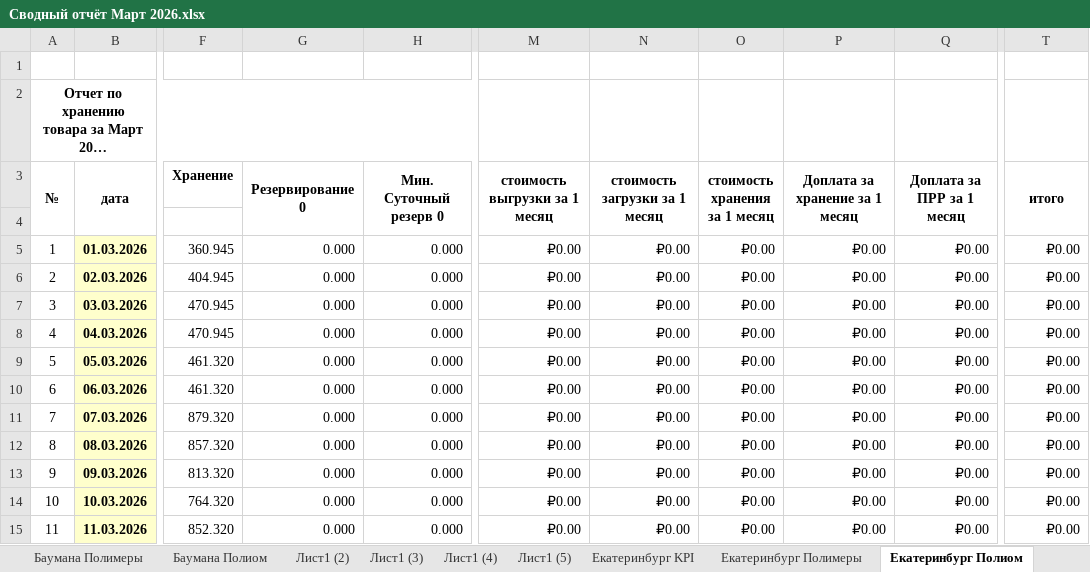
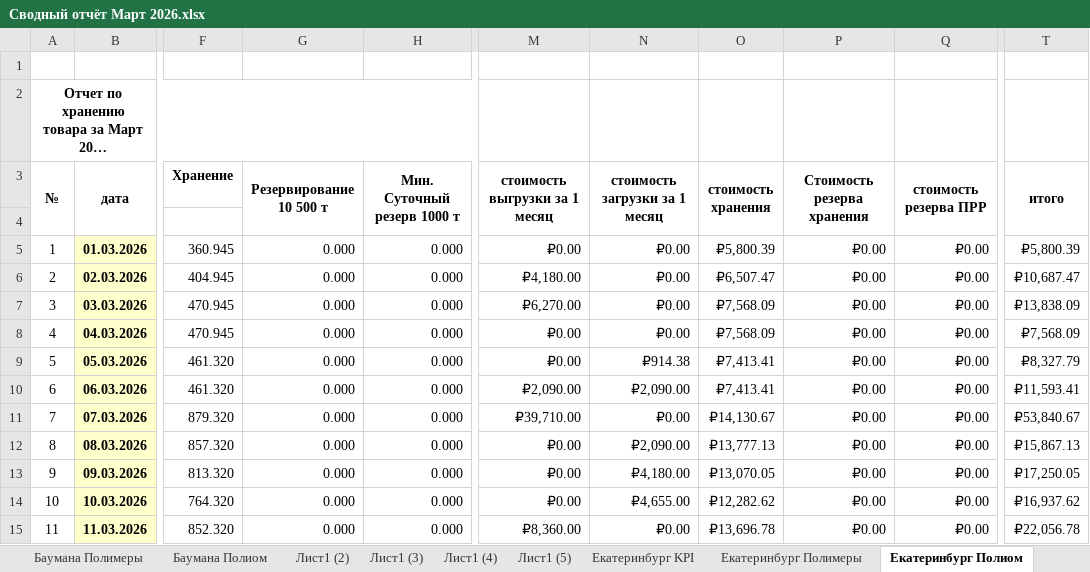
Before and after one commit to AntiChat1990/dtm_dashboard, an Excel workbook: dtm_dashboard/excel_data/Сводный отчёт Март 2026.xlsx, sheet Екатеринбург Полиом, drawn as a sheet; only a part is shown, gaps mark what is left out; long unchanged cells end in …; values as stored, in another font and other column widths than the file's, no borders; ↵ is a line break in a cell; the diff covers the shown part only; the diff names each change by its address in the sheet, - before the commit and + after, or states it on an @@ line.

```diff
--- a/dtm_dashboard/excel_data/Сводный отчёт Март 2026.xlsx (sheet Екатеринбург Полиом)
+++ b/dtm_dashboard/excel_data/Сводный отчёт Март 2026.xlsx (sheet Екатеринбург Полиом)
-G3: Резервирование 0
+G3: Резервирование ↵ 10 500 т
-H3: Мин. Суточный резерв 0
+H3: Мин. Суточный резерв 1000 т
-O3: стоимость хранения ↵ за 1 месяц
+O3: стоимость хранения
-P3: Доплата за хранение за 1 месяц
+P3: Стоимость резерва хранения
-Q3: Доплата за ПРР за 1 месяц
+Q3: стоимость резерва ПРР
-O5 (стоимость хранения): ₽0.00
+O5 (стоимость хранения): ₽5,800.39
-T5 (итого): ₽0.00
+T5 (итого): ₽5,800.39
-M6 (стоимость выгрузки за 1 месяц): ₽0.00
+M6 (стоимость выгрузки за 1 месяц): ₽4,180.00
-O6 (стоимость хранения): ₽0.00
+O6 (стоимость хранения): ₽6,507.47
-T6 (итого): ₽0.00
+T6 (итого): ₽10,687.47
-M7 (стоимость выгрузки за 1 месяц): ₽0.00
+M7 (стоимость выгрузки за 1 месяц): ₽6,270.00
-O7:O8 (стоимость хранения): ₽0.00
+O7:O8 (стоимость хранения): ₽7,568.09
-T7 (итого): ₽0.00
+T7 (итого): ₽13,838.09
-T8 (итого): ₽0.00
+T8 (итого): ₽7,568.09
-N9 (стоимость загрузки за 1 месяц): ₽0.00
+N9 (стоимость загрузки за 1 месяц): ₽914.38
-O9:O10 (стоимость хранения): ₽0.00
+O9:O10 (стоимость хранения): ₽7,413.41
-T9 (итого): ₽0.00
+T9 (итого): ₽8,327.79
-M10 (стоимость выгрузки за 1 месяц): ₽0.00
+M10 (стоимость выгрузки за 1 месяц): ₽2,090.00
-N10 (стоимость загрузки за 1 месяц): ₽0.00
+N10 (стоимость загрузки за 1 месяц): ₽2,090.00
-T10 (итого): ₽0.00
+T10 (итого): ₽11,593.41
-M11 (стоимость выгрузки за 1 месяц): ₽0.00
+M11 (стоимость выгрузки за 1 месяц): ₽39,710.00
-O11 (стоимость хранения): ₽0.00
+O11 (стоимость хранения): ₽14,130.67
-T11 (итого): ₽0.00
+T11 (итого): ₽53,840.67
-N12 (стоимость загрузки за 1 месяц): ₽0.00
+N12 (стоимость загрузки за 1 месяц): ₽2,090.00
-O12 (стоимость хранения): ₽0.00
+O12 (стоимость хранения): ₽13,777.13
-T12 (итого): ₽0.00
+T12 (итого): ₽15,867.13
-N13 (стоимость загрузки за 1 месяц): ₽0.00
+N13 (стоимость загрузки за 1 месяц): ₽4,180.00
-O13 (стоимость хранения): ₽0.00
+O13 (стоимость хранения): ₽13,070.05
-T13 (итого): ₽0.00
+T13 (итого): ₽17,250.05
-N14 (стоимость загрузки за 1 месяц): ₽0.00
+N14 (стоимость загрузки за 1 месяц): ₽4,655.00
-O14 (стоимость хранения): ₽0.00
+O14 (стоимость хранения): ₽12,282.62
-T14 (итого): ₽0.00
+T14 (итого): ₽16,937.62
-M15 (стоимость выгрузки за 1 месяц): ₽0.00
+M15 (стоимость выгрузки за 1 месяц): ₽8,360.00
-O15 (стоимость хранения): ₽0.00
+O15 (стоимость хранения): ₽13,696.78
-T15 (итого): ₽0.00
+T15 (итого): ₽22,056.78
```
Also changed, not shown: 56 edited cells elsewhere in this sheet, sheet Екатеринбург Полимеры, sheet Зеленодольск Данафлекс, sheet Сводка, sheet Екатеринбург KPI, sheet ИТОГО, sheet Зеленодольск KPI, 1 more sheet, other sheet tabs, charts or pictures, dtm_dashboard/excel_data/Сводный отчёт Февраль 2026.xlsx, 20 other files.
